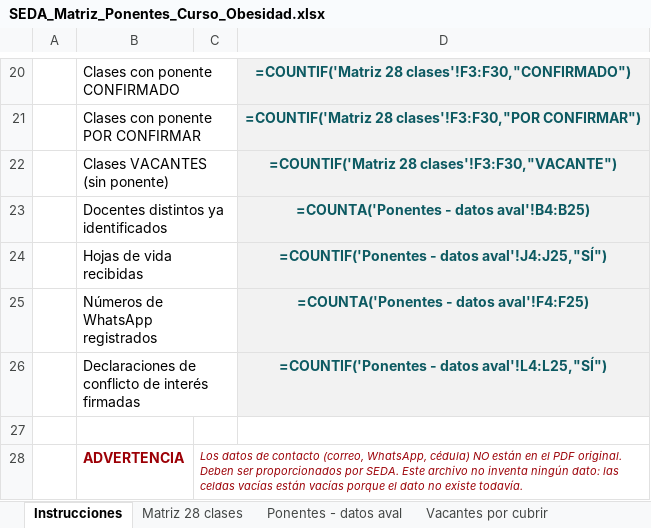
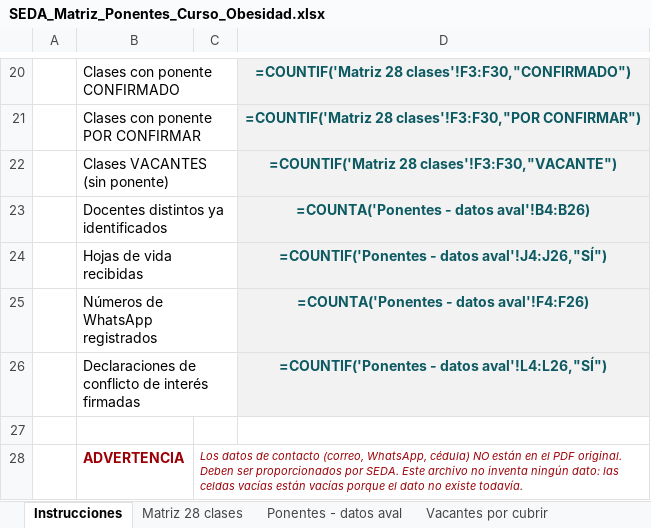
Before and after one commit to Dra-Omidres/Academic-, an Excel workbook: curso-obesidad-seda/SEDA_Matriz_Ponentes_Curso_Obesidad.xlsx, sheet Instrucciones, drawn as a sheet; only a part is shown, gaps mark what is left out; values as stored, in another font and other column widths than the file's, no borders; formulas without a stored value are shown as written; the diff names each change by its address in the sheet, - before the commit and + after, or states it on an @@ line.

```diff
--- a/curso-obesidad-seda/SEDA_Matriz_Ponentes_Curso_Obesidad.xlsx (sheet Instrucciones)
+++ b/curso-obesidad-seda/SEDA_Matriz_Ponentes_Curso_Obesidad.xlsx (sheet Instrucciones)
-D23: =COUNTA('Ponentes - datos aval'!B4:B25)
+D23: =COUNTA('Ponentes - datos aval'!B4:B26)
-D24: =COUNTIF('Ponentes - datos aval'!J4:J25,"SÍ")
+D24: =COUNTIF('Ponentes - datos aval'!J4:J26,"SÍ")
-D25: =COUNTA('Ponentes - datos aval'!F4:F25)
+D25: =COUNTA('Ponentes - datos aval'!F4:F26)
-D26: =COUNTIF('Ponentes - datos aval'!L4:L25,"SÍ")
+D26: =COUNTIF('Ponentes - datos aval'!L4:L26,"SÍ")
```
Also changed, not shown: sheet Ponentes - datos aval, sheet Matriz 28 clases, sheet Vacantes por cubrir, 3 other files.
